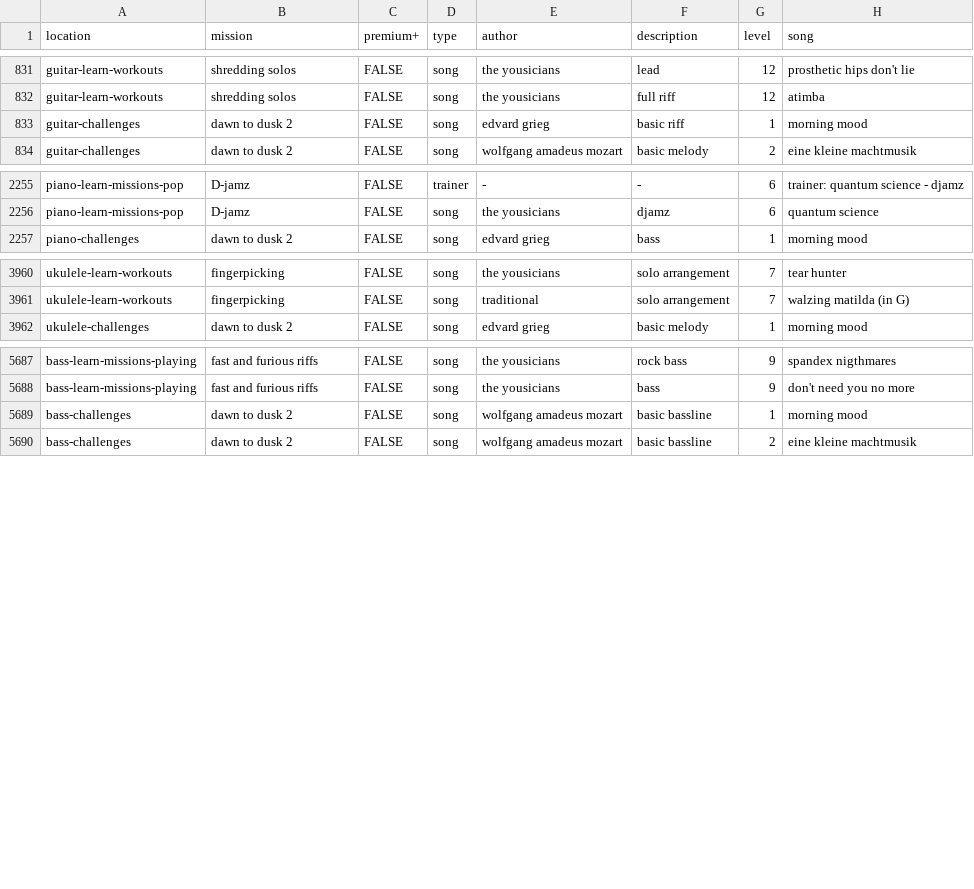
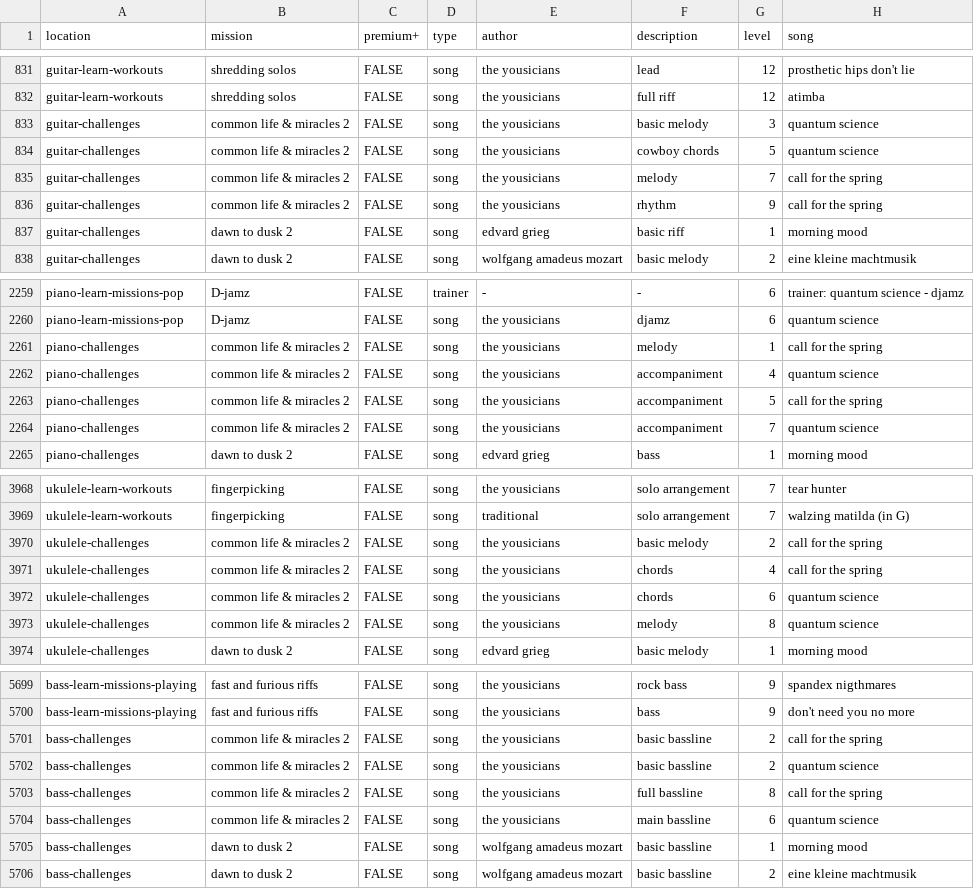
Before and after one commit to zeljkofilipin/yousician, a CSV file: yousician.csv, drawn as a sheet; only a part is shown, gaps mark what is left out; the diff names each change by its address in the sheet, - before the commit and + after, or states it on an @@ line.

Commit message:
2020-47 challenge

```diff
--- a/yousician.csv
+++ b/yousician.csv
+row 833: guitar-challenges | common life & miracles 2 | FALSE | song | the yousicians | basic melody | 3 | quantum science
+row 834: guitar-challenges | common life & miracles 2 | FALSE | song | the yousicians | cowboy chords | 5 | quantum science
+row 835: guitar-challenges | common life & miracles 2 | FALSE | song | the yousicians | melody | 7 | call for the spring
+row 836: guitar-challenges | common life & miracles 2 | FALSE | song | the yousicians | rhythm | 9 | call for the spring
+row 2261: piano-challenges | common life & miracles 2 | FALSE | song | the yousicians | melody | 1 | call for the spring
+row 2262: piano-challenges | common life & miracles 2 | FALSE | song | the yousicians | accompaniment | 4 | quantum science
+row 2263: piano-challenges | common life & miracles 2 | FALSE | song | the yousicians | accompaniment | 5 | call for the spring
+row 2264: piano-challenges | common life & miracles 2 | FALSE | song | the yousicians | accompaniment | 7 | quantum science
+row 3970: ukulele-challenges | common life & miracles 2 | FALSE | song | the yousicians | basic melody | 2 | call for the spring
+row 3971: ukulele-challenges | common life & miracles 2 | FALSE | song | the yousicians | chords | 4 | call for the spring
+row 3972: ukulele-challenges | common life & miracles 2 | FALSE | song | the yousicians | chords | 6 | quantum science
+row 3973: ukulele-challenges | common life & miracles 2 | FALSE | song | the yousicians | melody | 8 | quantum science
+row 5701: bass-challenges | common life & miracles 2 | FALSE | song | the yousicians | basic bassline | 2 | call for the spring
+row 5702: bass-challenges | common life & miracles 2 | FALSE | song | the yousicians | basic bassline | 2 | quantum science
+row 5703: bass-challenges | common life & miracles 2 | FALSE | song | the yousicians | full bassline | 8 | call for the spring
+row 5704: bass-challenges | common life & miracles 2 | FALSE | song | the yousicians | main bassline | 6 | quantum science
```
Also changed, not shown: challenges.csv, 1 other file.
